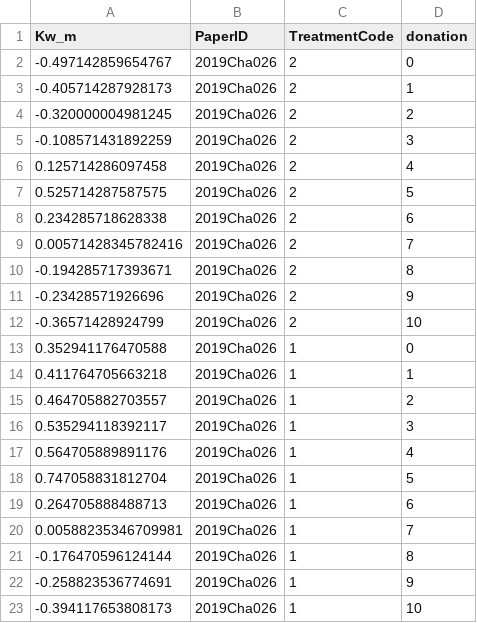
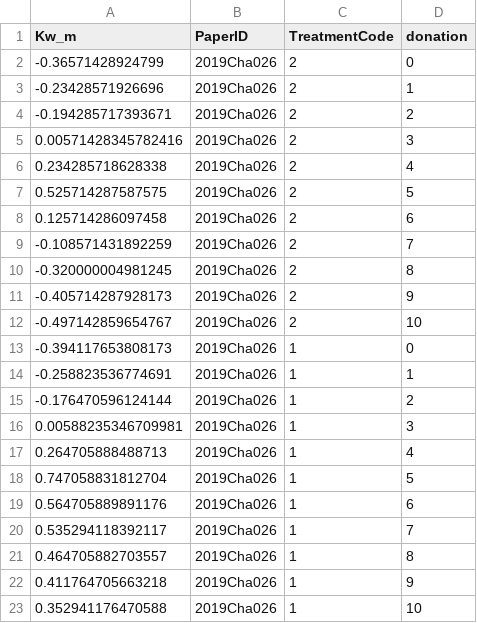
Before and after one commit to StefanoPagano/Social_norm_meta_analysis, a CSV file: Paper_csv/2019Cha026_avg_kw.csv, drawn as a sheet.

```diff
--- a/Paper_csv/2019Cha026_avg_kw.csv
+++ b/Paper_csv/2019Cha026_avg_kw.csv
@@ -1,23 +1,23 @@
 "Kw_m","PaperID","TreatmentCode","donation"
--0.497142859654767,"2019Cha026",2,0
--0.405714287928173,"2019Cha026",2,1
--0.320000004981245,"2019Cha026",2,2
--0.108571431892259,"2019Cha026",2,3
-0.125714286097458,"2019Cha026",2,4
+-0.36571428924799,"2019Cha026",2,0
+-0.23428571926696,"2019Cha026",2,1
+-0.194285717393671,"2019Cha026",2,2
+0.00571428345782416,"2019Cha026",2,3
+0.234285718628338,"2019Cha026",2,4
 0.525714287587575,"2019Cha026",2,5
-0.234285718628338,"2019Cha026",2,6
-0.00571428345782416,"2019Cha026",2,7
--0.194285717393671,"2019Cha026",2,8
--0.23428571926696,"2019Cha026",2,9
--0.36571428924799,"2019Cha026",2,10
-0.352941176470588,"2019Cha026",1,0
-0.411764705663218,"2019Cha026",1,1
-0.464705882703557,"2019Cha026",1,2
-0.535294118392117,"2019Cha026",1,3
-0.564705889891176,"2019Cha026",1,4
+0.125714286097458,"2019Cha026",2,6
+-0.108571431892259,"2019Cha026",2,7
+-0.320000004981245,"2019Cha026",2,8
+-0.405714287928173,"2019Cha026",2,9
+-0.497142859654767,"2019Cha026",2,10
+-0.394117653808173,"2019Cha026",1,0
+-0.258823536774691,"2019Cha026",1,1
+-0.176470596124144,"2019Cha026",1,2
+0.00588235346709981,"2019Cha026",1,3
+0.264705888488713,"2019Cha026",1,4
 0.747058831812704,"2019Cha026",1,5
-0.264705888488713,"2019Cha026",1,6
-0.00588235346709981,"2019Cha026",1,7
--0.176470596124144,"2019Cha026",1,8
--0.258823536774691,"2019Cha026",1,9
--0.394117653808173,"2019Cha026",1,10
+0.564705889891176,"2019Cha026",1,6
+0.535294118392117,"2019Cha026",1,7
+0.464705882703557,"2019Cha026",1,8
+0.411764705663218,"2019Cha026",1,9
+0.352941176470588,"2019Cha026",1,10
```
Also changed, not shown: 3 other files.
